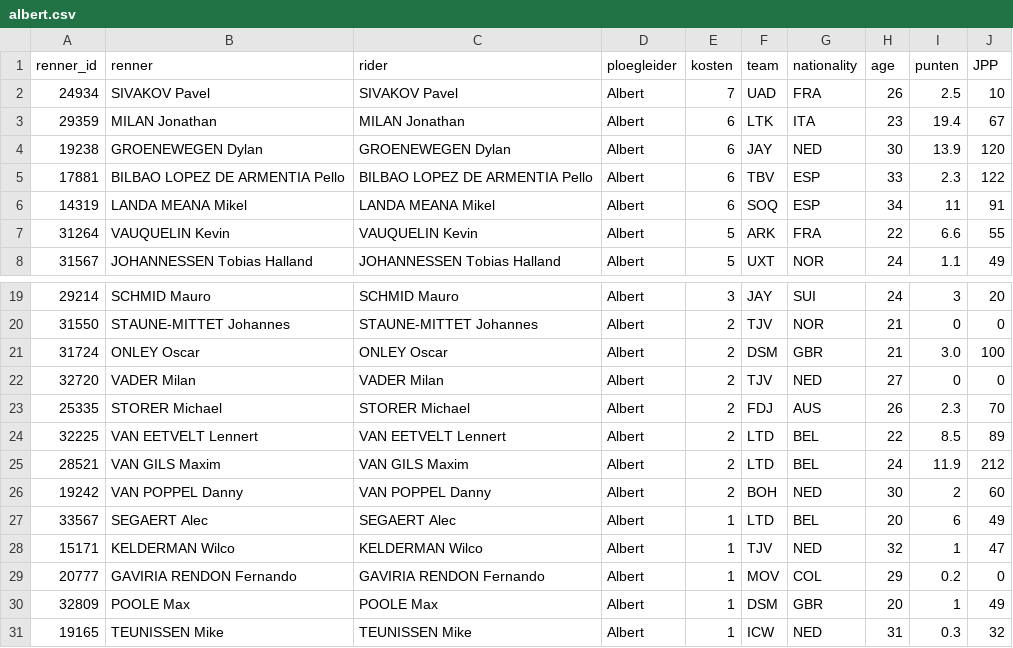
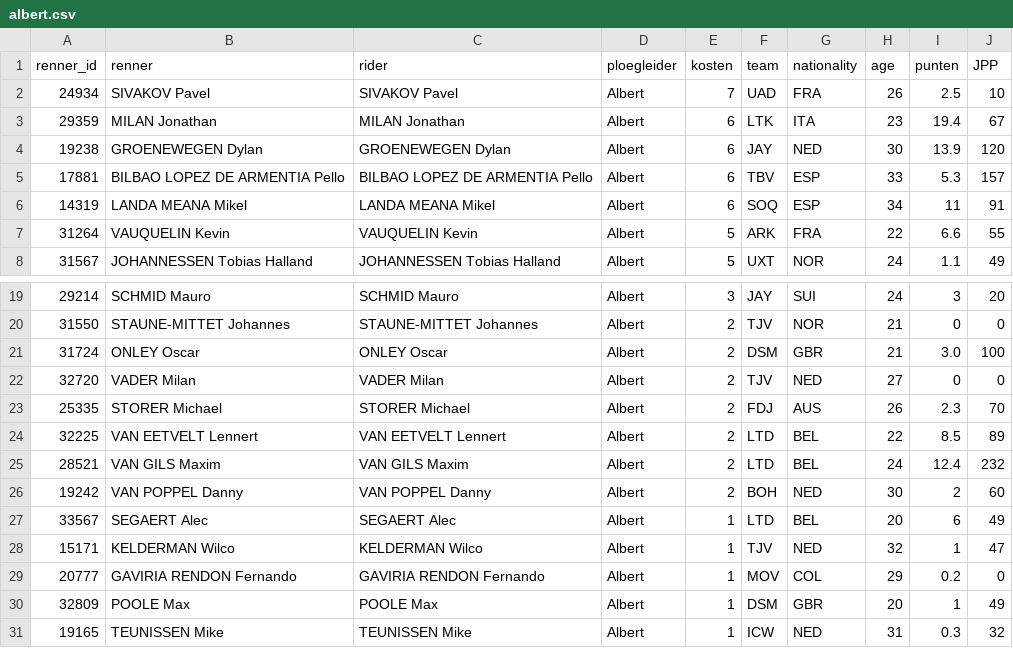
Before and after one commit to wijnandb/wielerspel2024, a CSV file: _data/ploegleiders/albert.csv, drawn as a sheet; only a part is shown, gaps mark what is left out.

```diff
--- a/_data/ploegleiders/albert.csv
+++ b/_data/ploegleiders/albert.csv
@@ -4,3 +4,3 @@ renner_id,renner,rider,ploegleider,kosten,team,nationality,age,punten,JPP
 19238,GROENEWEGEN Dylan,GROENEWEGEN Dylan,Albert,6,JAY,NED,30,13.9,120
-17881,BILBAO LOPEZ DE ARMENTIA Pello,BILBAO LOPEZ DE ARMENTIA Pello,Albert,6,TBV,ESP,33,2.3,122
+17881,BILBAO LOPEZ DE ARMENTIA Pello,BILBAO LOPEZ DE ARMENTIA Pello,Albert,6,TBV,ESP,33,5.3,157
 14319,LANDA MEANA Mikel,LANDA MEANA Mikel,Albert,6,SOQ,ESP,34,11,91
@@ -24,3 +24,3 @@ renner_id,renner,rider,ploegleider,kosten,team,nationality,age,punten,JPP
 32225,VAN EETVELT Lennert,VAN EETVELT Lennert,Albert,2,LTD,BEL,22,8.5,89
-28521,VAN GILS Maxim,VAN GILS Maxim,Albert,2,LTD,BEL,24,11.9,212
+28521,VAN GILS Maxim,VAN GILS Maxim,Albert,2,LTD,BEL,24,12.4,232
 19242,VAN POPPEL Danny,VAN POPPEL Danny,Albert,2,BOH,NED,30,2,60
```
Also changed, not shown: _data/latest_results_with_points.csv, _data/ploegleiders/kaspar.csv, 9 other files.
